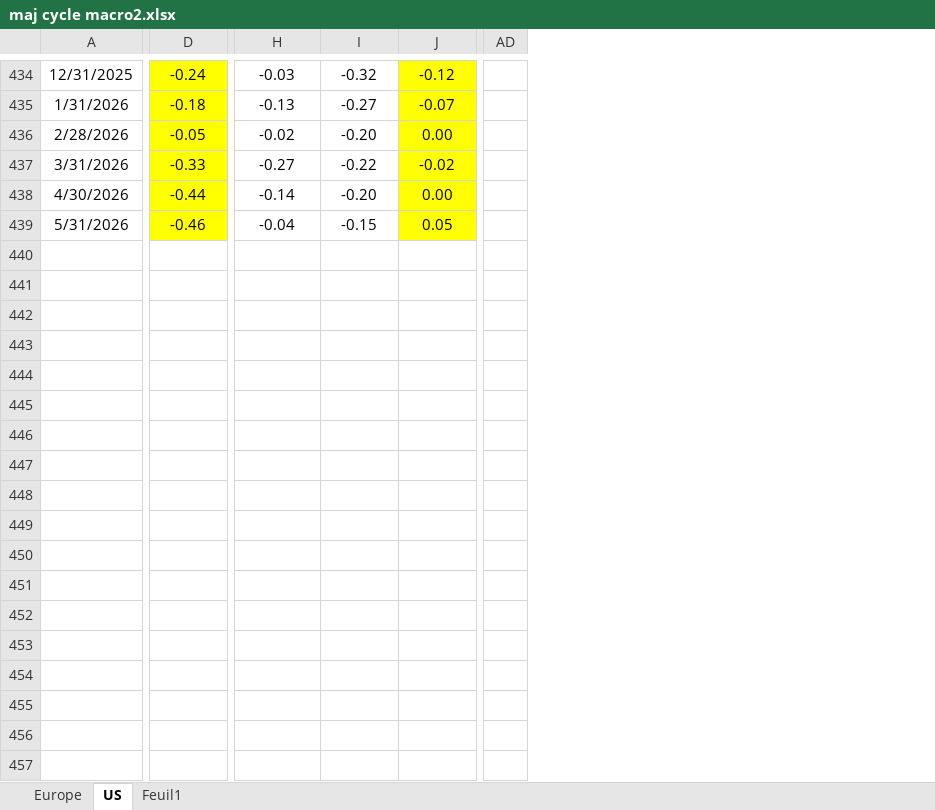
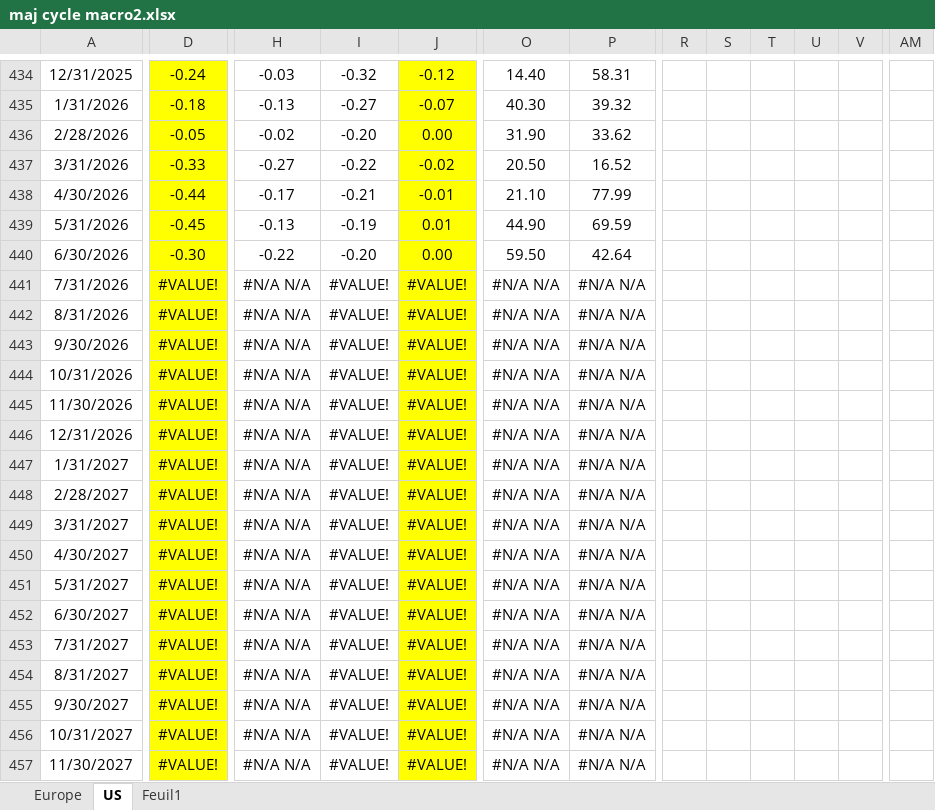
Before and after one commit to happyivanencoding/TSystem, an Excel workbook: 03_regime_model/maj cycle macro2.xlsx, sheet US, drawn as a sheet; only a part is shown, gaps mark what is left out; values as stored, in another font and other column widths than the file's, no borders; charts and pictures and conditional formats not drawn; removed rows and columns are numbered as before the commit, all else as after; rows hold the shown columns only; the diff covers the shown part only; the diff names each change by its address in the sheet, - before the commit and + after, or states it on an @@ line.

```diff
--- a/03_regime_model/maj cycle macro2.xlsx (sheet US)
+++ b/03_regime_model/maj cycle macro2.xlsx (sheet US)
+column O, rows 434-439: 14.40 | 40.30 | 31.90 | 20.50 | 21.10 | 44.90
+column P, rows 434-439: 58.31 | 39.32 | 33.62 | 16.52 | 77.99 | 69.59
+column R, empty
+column S, empty
+column T, empty
+column U, empty
+column V, empty
-column AD, empty
+column AM, empty
-H438: -0.14
+H438: -0.17
-I438: -0.20
+I438: -0.21
-J438: 0.00
+J438: -0.01
-D439: -0.46
+D439: -0.45
-H439: -0.04
+H439: -0.13
-I439: -0.15
+I439: -0.19
-J439: 0.05
+J439: 0.01
+row 440: 6/30/2026 | -0.30 | -0.22 | -0.20 | 0.00 | 59.50 | 42.64
+row 441: 7/31/2026 | #VALUE! | #N/A N/A | #VALUE! | #VALUE! | #N/A N/A | #N/A N/A
+row 442: 8/31/2026 | #VALUE! | #N/A N/A | #VALUE! | #VALUE! | #N/A N/A | #N/A N/A
+row 443: 9/30/2026 | #VALUE! | #N/A N/A | #VALUE! | #VALUE! | #N/A N/A | #N/A N/A
+row 444: 10/31/2026 | #VALUE! | #N/A N/A | #VALUE! | #VALUE! | #N/A N/A | #N/A N/A
+row 445: 11/30/2026 | #VALUE! | #N/A N/A | #VALUE! | #VALUE! | #N/A N/A | #N/A N/A
+row 446: 12/31/2026 | #VALUE! | #N/A N/A | #VALUE! | #VALUE! | #N/A N/A | #N/A N/A
+row 447: 1/31/2027 | #VALUE! | #N/A N/A | #VALUE! | #VALUE! | #N/A N/A | #N/A N/A
+row 448: 2/28/2027 | #VALUE! | #N/A N/A | #VALUE! | #VALUE! | #N/A N/A | #N/A N/A
+row 449: 3/31/2027 | #VALUE! | #N/A N/A | #VALUE! | #VALUE! | #N/A N/A | #N/A N/A
+row 450: 4/30/2027 | #VALUE! | #N/A N/A | #VALUE! | #VALUE! | #N/A N/A | #N/A N/A
+row 451: 5/31/2027 | #VALUE! | #N/A N/A | #VALUE! | #VALUE! | #N/A N/A | #N/A N/A
+row 452: 6/30/2027 | #VALUE! | #N/A N/A | #VALUE! | #VALUE! | #N/A N/A | #N/A N/A
+row 453: 7/31/2027 | #VALUE! | #N/A N/A | #VALUE! | #VALUE! | #N/A N/A | #N/A N/A
+row 454: 8/31/2027 | #VALUE! | #N/A N/A | #VALUE! | #VALUE! | #N/A N/A | #N/A N/A
+row 455: 9/30/2027 | #VALUE! | #N/A N/A | #VALUE! | #VALUE! | #N/A N/A | #N/A N/A
+row 456: 10/31/2027 | #VALUE! | #N/A N/A | #VALUE! | #VALUE! | #N/A N/A | #N/A N/A
+row 457: 11/30/2027 | #VALUE! | #N/A N/A | #VALUE! | #VALUE! | #N/A N/A | #N/A N/A
```
Also changed, not shown: 176 added rows, 2 added columns and 22 edited cells elsewhere in this sheet, sheet Feuil1, sheet Europe, formulas that keep their value, charts or pictures, 41 other files.
